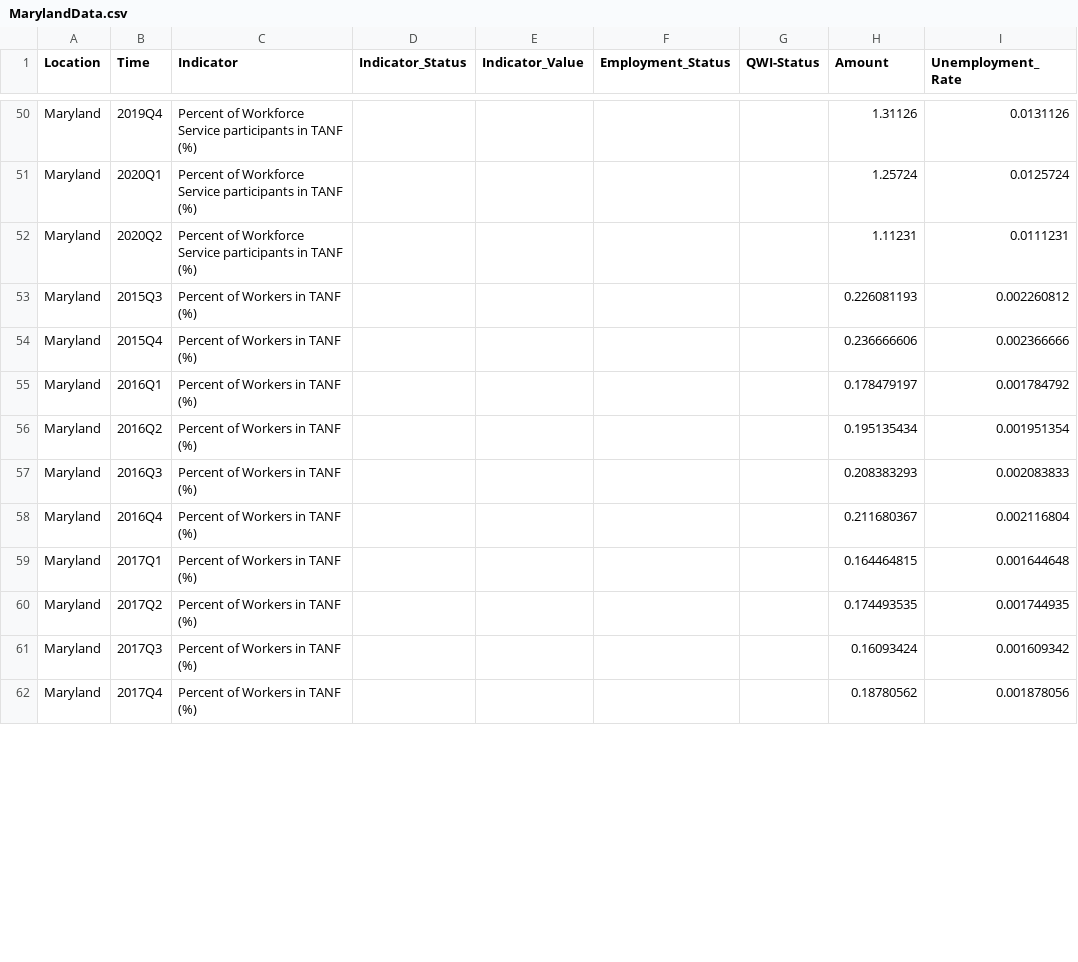
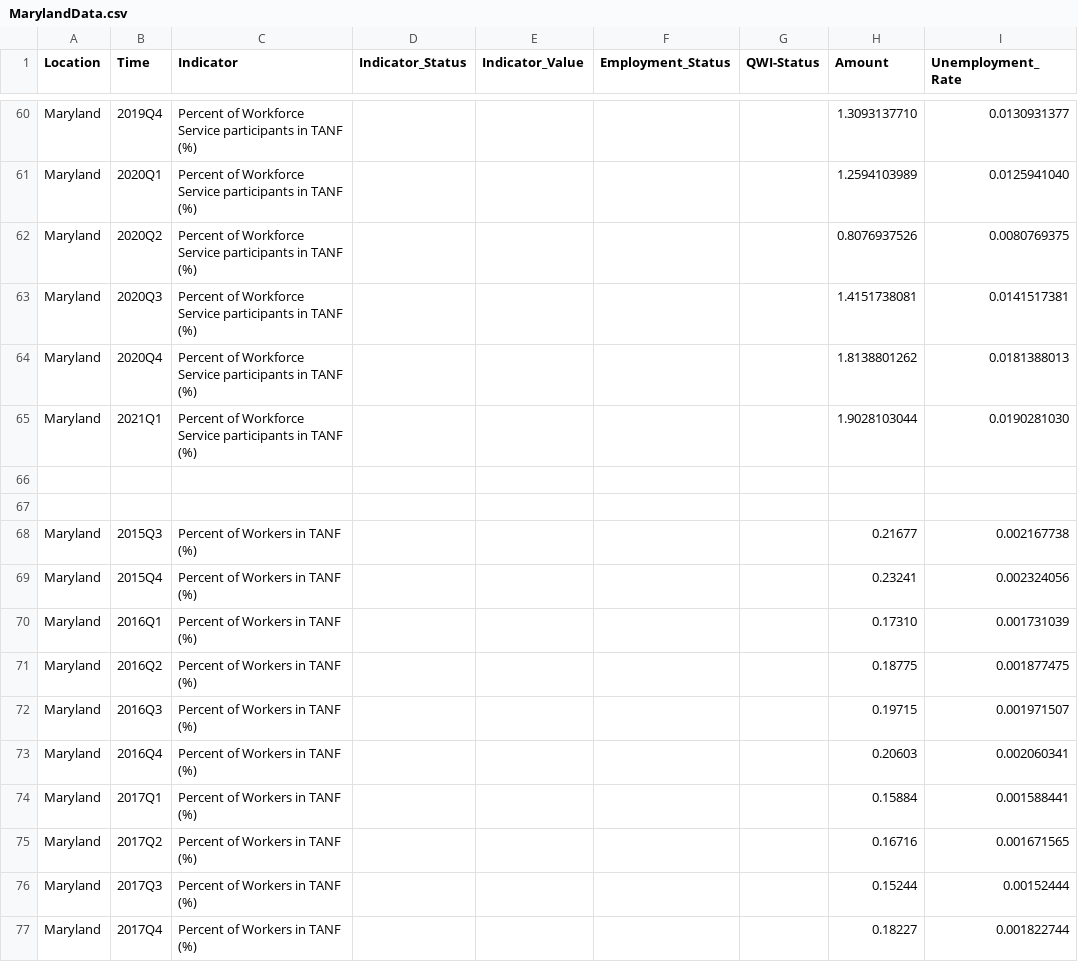
Before and after one commit to jsiplin/DOL-3, a CSV file: src/data/MarylandData.csv, drawn as a sheet; only a part is shown, gaps mark what is left out; addresses are those after the commit; the diff covers the shown part only; the diff names each change by its address in the sheet, - before the commit and + after, or states it on an @@ line.

```diff
--- a/src/data/MarylandData.csv
+++ b/src/data/MarylandData.csv
-H60 (Amount): 1.31126
+H60 (Amount): 1.3093137710
-I60 (Unemployment_Rate): 0.0131126
+I60 (Unemployment_Rate): 0.0130931377
-H61 (Amount): 1.25724
+H61 (Amount): 1.2594103989
-I61 (Unemployment_Rate): 0.0125724
+I61 (Unemployment_Rate): 0.0125941040
-H62 (Amount): 1.11231
+H62 (Amount): 0.8076937526
-I62 (Unemployment_Rate): 0.0111231
+I62 (Unemployment_Rate): 0.0080769375
+row 63: Maryland | 2020Q3 | Percent of Workforce Service participants in TANF (%) |  |  |  |  | 1.4151738081 | 0.0141517381
+row 64: Maryland | 2020Q4 | Percent of Workforce Service participants in TANF (%) |  |  |  |  | 1.8138801262 | 0.0181388013
+row 65: Maryland | 2021Q1 | Percent of Workforce Service participants in TANF (%) |  |  |  |  | 1.9028103044 | 0.0190281030
+row 66: (empty)
+row 67: (empty)
-H68 (Amount): 0.226081193
+H68 (Amount): 0.21677
-I68 (Unemployment_Rate): 0.002260812
+I68 (Unemployment_Rate): 0.002167738
-H69 (Amount): 0.236666606
+H69 (Amount): 0.23241
-I69 (Unemployment_Rate): 0.002366666
+I69 (Unemployment_Rate): 0.002324056
-H70 (Amount): 0.178479197
+H70 (Amount): 0.17310
-I70 (Unemployment_Rate): 0.001784792
+I70 (Unemployment_Rate): 0.001731039
-H71 (Amount): 0.195135434
+H71 (Amount): 0.18775
-I71 (Unemployment_Rate): 0.001951354
+I71 (Unemployment_Rate): 0.001877475
-H72 (Amount): 0.208383293
+H72 (Amount): 0.19715
-I72 (Unemployment_Rate): 0.002083833
+I72 (Unemployment_Rate): 0.001971507
-H73 (Amount): 0.211680367
+H73 (Amount): 0.20603
-I73 (Unemployment_Rate): 0.002116804
+I73 (Unemployment_Rate): 0.002060341
-H74 (Amount): 0.164464815
+H74 (Amount): 0.15884
-I74 (Unemployment_Rate): 0.001644648
+I74 (Unemployment_Rate): 0.001588441
-H75 (Amount): 0.174493535
+H75 (Amount): 0.16716
-I75 (Unemployment_Rate): 0.001744935
+I75 (Unemployment_Rate): 0.001671565
-H76 (Amount): 0.16093424
+H76 (Amount): 0.15244
-I76 (Unemployment_Rate): 0.001609342
+I76 (Unemployment_Rate): 0.00152444
-H77 (Amount): 0.18780562
+H77 (Amount): 0.18227
-I77 (Unemployment_Rate): 0.001878056
+I77 (Unemployment_Rate): 0.001822744
```
Also changed, not shown: 17 added rows and 51 edited cells elsewhere in this file.
